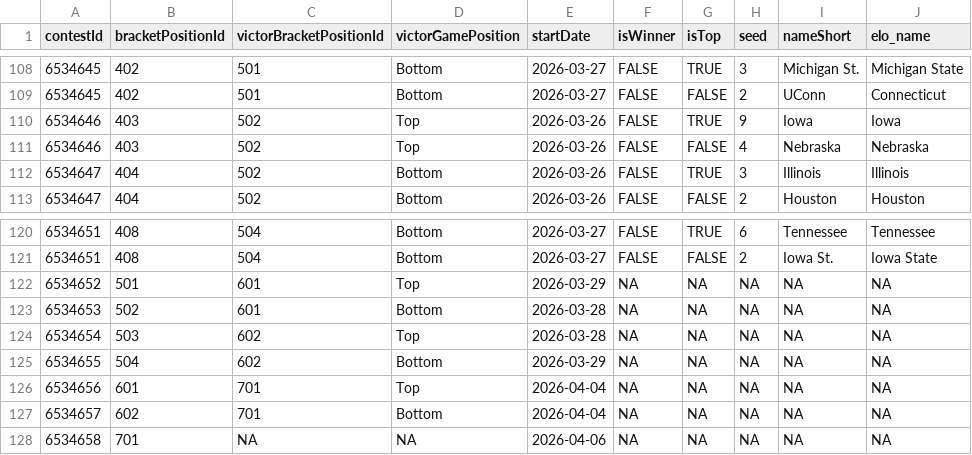
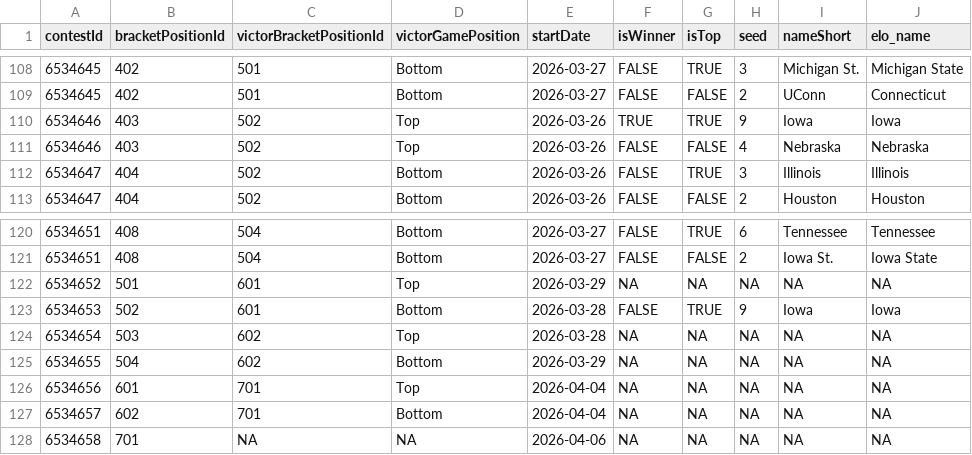
Before and after one commit to jbccre/madness, a CSV file: men/gamestate.csv, drawn as a sheet; only a part is shown, gaps mark what is left out.

```diff
--- a/men/gamestate.csv
+++ b/men/gamestate.csv
@@ -109,3 +109,3 @@ contestId,bracketPositionId,victorBracketPositionId,victorGamePosition,startDate
 6534645,402,501,Bottom,2026-03-27,FALSE,FALSE,2,UConn,Connecticut
-6534646,403,502,Top,2026-03-26,FALSE,TRUE,9,Iowa,Iowa
+6534646,403,502,Top,2026-03-26,TRUE,TRUE,9,Iowa,Iowa
 6534646,403,502,Top,2026-03-26,FALSE,FALSE,4,Nebraska,Nebraska
@@ -122,3 +122,3 @@ contestId,bracketPositionId,victorBracketPositionId,victorGamePosition,startDate
 6534652,501,601,Top,2026-03-29,NA,NA,NA,NA,NA
-6534653,502,601,Bottom,2026-03-28,NA,NA,NA,NA,NA
+6534653,502,601,Bottom,2026-03-28,FALSE,TRUE,9,Iowa,Iowa
 6534654,503,602,Top,2026-03-28,NA,NA,NA,NA,NA
```
Also changed, not shown: men/all_standings.csv, men/current_standings.csv, 1 other file.
